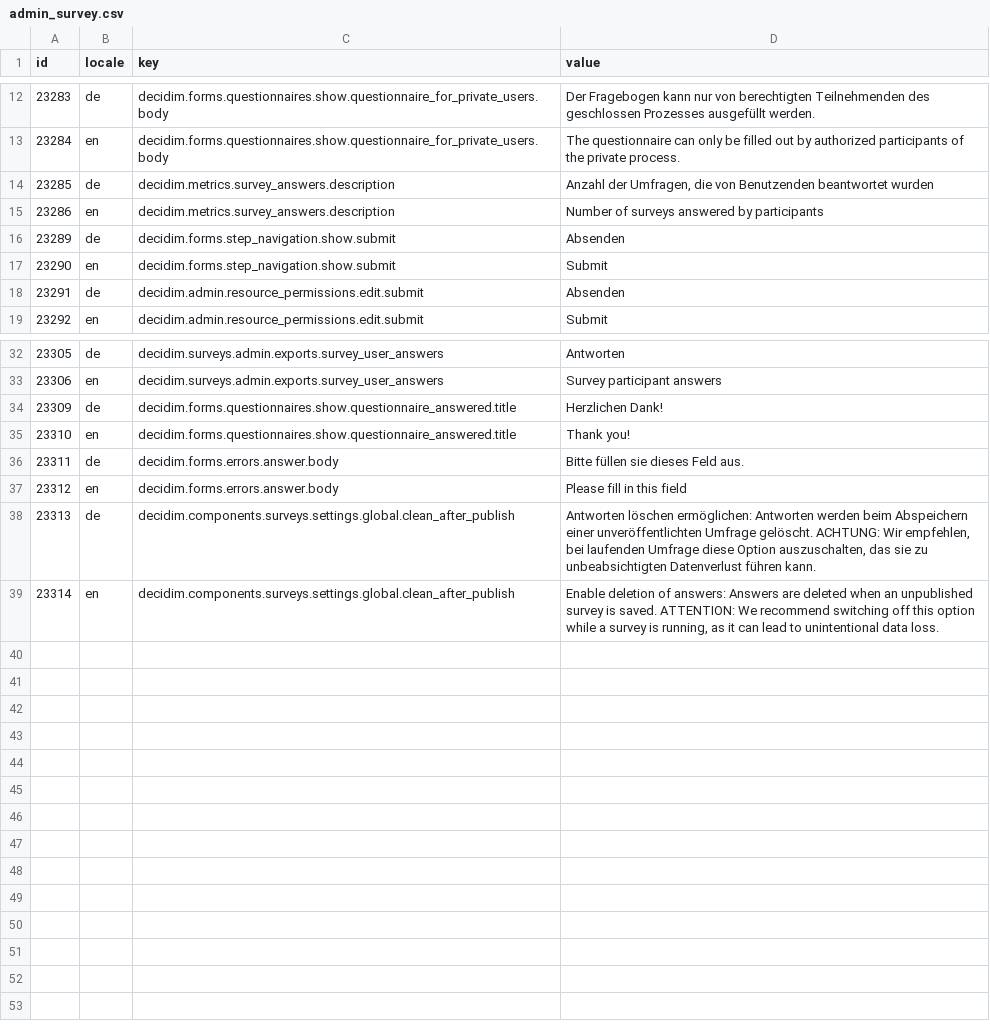
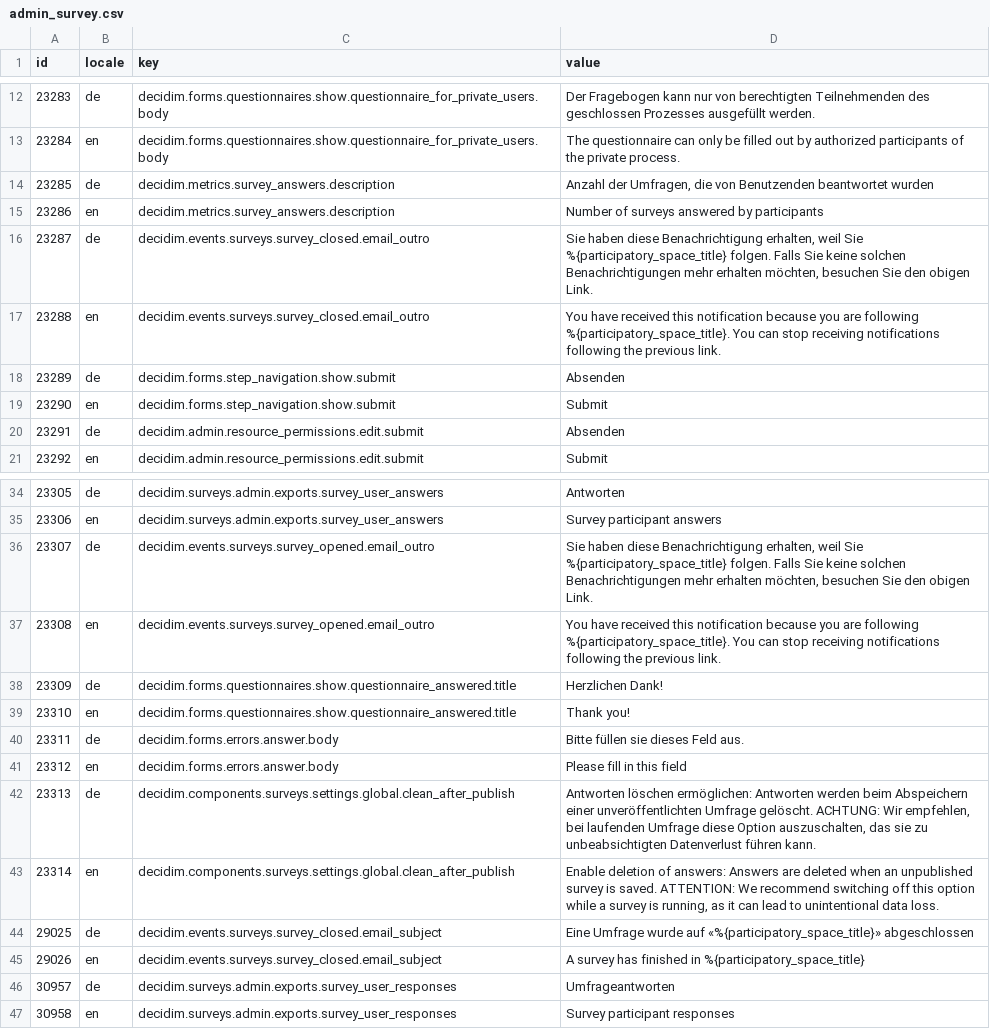
Before and after one commit to Urban-Equipe/decidim-zurich-term-customizer-files, a CSV file: admin_survey.csv, drawn as a sheet; only a part is shown, gaps mark what is left out.

```diff
--- a/admin_survey.csv
+++ b/admin_survey.csv
@@ -15,2 +15,4 @@ id;locale;key;value
 23286;en;decidim.metrics.survey_answers.description;Number of surveys answered by participants
+23287;de;decidim.events.surveys.survey_closed.email_outro;Sie haben diese Benachrichtigung erhalten, weil Sie %{participatory_space_title} folgen. Falls Sie keine solchen Benachrichtigungen mehr erhalten möchten, besuchen Sie den obigen Link.
+23288;en;decidim.events.surveys.survey_closed.email_outro;You have received this notification because you are following %{participatory_space_title}. You can stop receiving notifications following the previous link.
 23289;de;decidim.forms.step_navigation.show.submit;Absenden
@@ -33,2 +35,4 @@ id;locale;key;value
 23306;en;decidim.surveys.admin.exports.survey_user_answers;Survey participant answers
+23307;de;decidim.events.surveys.survey_opened.email_outro;Sie haben diese Benachrichtigung erhalten, weil Sie %{participatory_space_title} folgen. Falls Sie keine solchen Benachrichtigungen mehr erhalten möchten, besuchen Sie den obigen Link.
+23308;en;decidim.events.surveys.survey_opened.email_outro;You have received this notification because you are following %{participatory_space_title}. You can stop receiving notifications following the previous link.
 23309;de;decidim.forms.questionnaires.show.questionnaire_answered.title;Herzlichen Dank!
@@ -39 +43,5 @@ id;locale;key;value
 23314;en;decidim.components.surveys.settings.global.clean_after_publish;Enable deletion of answers: Answers are deleted when an unpublished survey is saved. ATTENTION: We recommend switching off this option while a survey is running, as it can lead to unintentional data loss.
+29025;de;decidim.events.surveys.survey_closed.email_subject;Eine Umfrage wurde auf «%{participatory_space_title}» abgeschlossen
+29026;en;decidim.events.surveys.survey_closed.email_subject;A survey has finished in %{participatory_space_title}
+30957;de;decidim.surveys.admin.exports.survey_user_responses;Umfrageantworten
+30958;en;decidim.surveys.admin.exports.survey_user_responses;Survey participant responses
```
